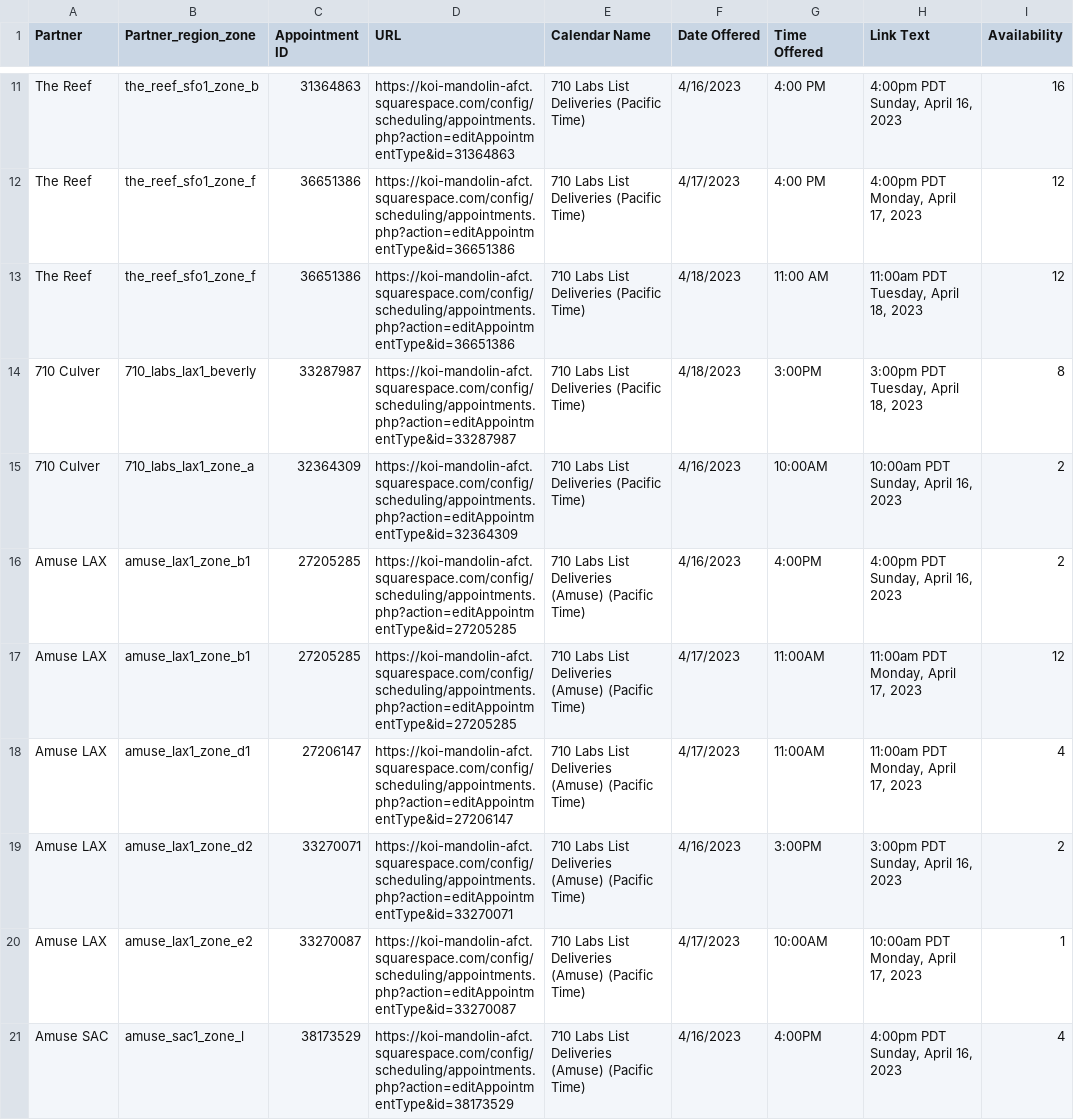
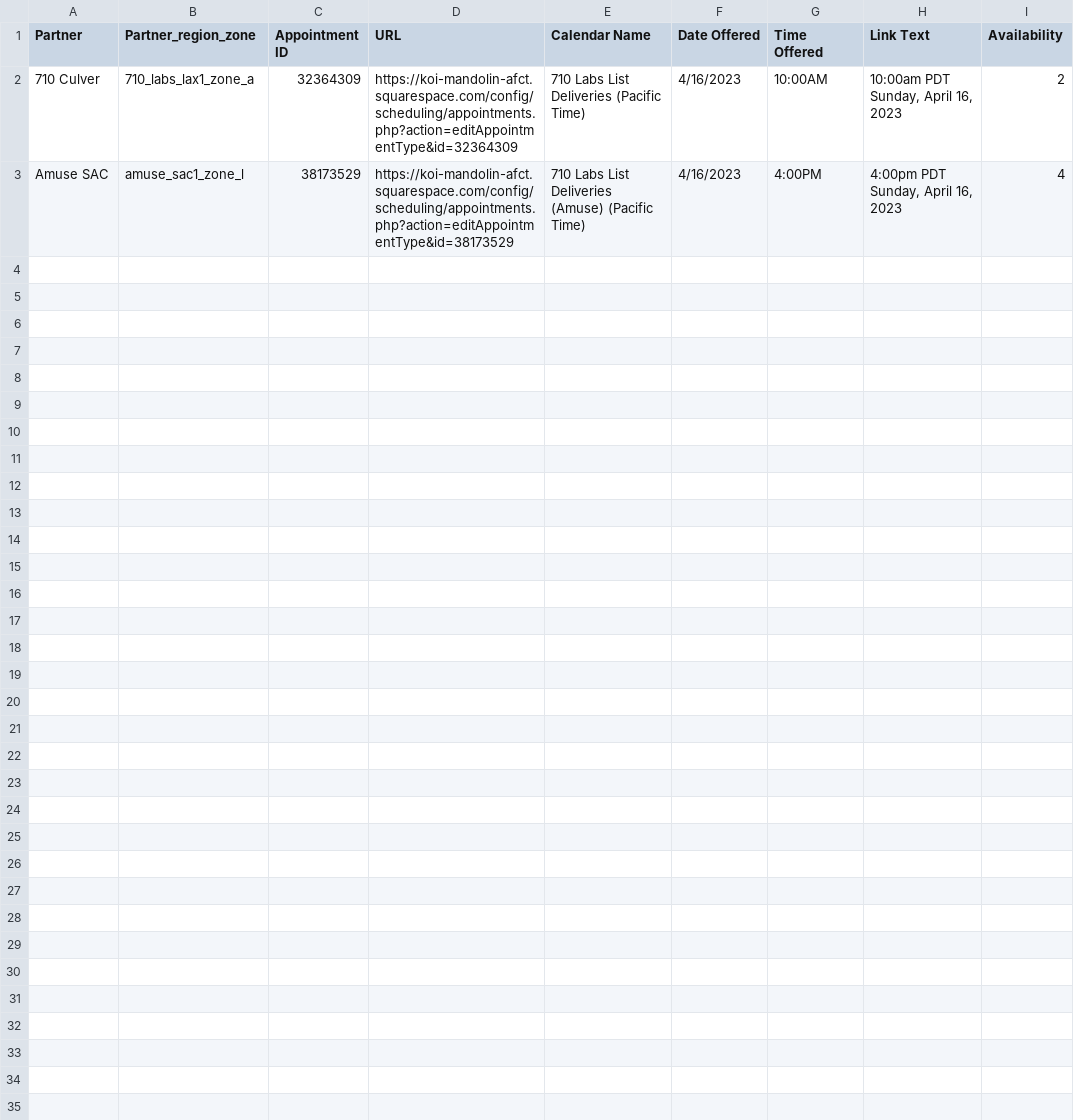
Before and after one commit to 710labs/seventen-functional-tests, a CSV file: utils/delivery-slots.csv, drawn as a sheet; only a part is shown, gaps mark what is left out; the diff covers the shown part only; the diff names each change by its address in the sheet, - before the commit and + after, or states it on an @@ line.

Commit message:
Update delivery-slots.csv

```diff
--- a/utils/delivery-slots.csv
+++ b/utils/delivery-slots.csv
-row 11: The Reef | the_reef_sfo1_zone_b | 31364863 | https://koi-mandolin-afct.squarespace.com/config/scheduling/appointments.php?action=editAppointmentType&id=31364863 | 710 Labs List Deliveries (Pacific Time) | 4/16/2023 | 4:00 PM | 4:00pm PDT Sunday, April 16, 2023 | 16
-row 12: The Reef | the_reef_sfo1_zone_f | 36651386 | https://koi-mandolin-afct.squarespace.com/config/scheduling/appointments.php?action=editAppointmentType&id=36651386 | 710 Labs List Deliveries (Pacific Time) | 4/17/2023 | 4:00 PM | 4:00pm PDT Monday, April 17, 2023 | 12
-row 13: The Reef | the_reef_sfo1_zone_f | 36651386 | https://koi-mandolin-afct.squarespace.com/config/scheduling/appointments.php?action=editAppointmentType&id=36651386 | 710 Labs List Deliveries (Pacific Time) | 4/18/2023 | 11:00 AM | 11:00am PDT Tuesday, April 18, 2023 | 12
-row 14: 710 Culver | 710_labs_lax1_beverly | 33287987 | https://koi-mandolin-afct.squarespace.com/config/scheduling/appointments.php?action=editAppointmentType&id=33287987 | 710 Labs List Deliveries (Pacific Time) | 4/18/2023 | 3:00PM | 3:00pm PDT Tuesday, April 18, 2023 | 8
-row 16: Amuse LAX | amuse_lax1_zone_b1 | 27205285 | https://koi-mandolin-afct.squarespace.com/config/scheduling/appointments.php?action=editAppointmentType&id=27205285 | 710 Labs List Deliveries (Amuse) (Pacific Time) | 4/16/2023 | 4:00PM | 4:00pm PDT Sunday, April 16, 2023 | 2
-row 17: Amuse LAX | amuse_lax1_zone_b1 | 27205285 | https://koi-mandolin-afct.squarespace.com/config/scheduling/appointments.php?action=editAppointmentType&id=27205285 | 710 Labs List Deliveries (Amuse) (Pacific Time) | 4/17/2023 | 11:00AM | 11:00am PDT Monday, April 17, 2023 | 12
-row 18: Amuse LAX | amuse_lax1_zone_d1 | 27206147 | https://koi-mandolin-afct.squarespace.com/config/scheduling/appointments.php?action=editAppointmentType&id=27206147 | 710 Labs List Deliveries (Amuse) (Pacific Time) | 4/17/2023 | 11:00AM | 11:00am PDT Monday, April 17, 2023 | 4
-row 19: Amuse LAX | amuse_lax1_zone_d2 | 33270071 | https://koi-mandolin-afct.squarespace.com/config/scheduling/appointments.php?action=editAppointmentType&id=33270071 | 710 Labs List Deliveries (Amuse) (Pacific Time) | 4/16/2023 | 3:00PM | 3:00pm PDT Sunday, April 16, 2023 | 2
-row 20: Amuse LAX | amuse_lax1_zone_e2 | 33270087 | https://koi-mandolin-afct.squarespace.com/config/scheduling/appointments.php?action=editAppointmentType&id=33270087 | 710 Labs List Deliveries (Amuse) (Pacific Time) | 4/17/2023 | 10:00AM | 10:00am PDT Monday, April 17, 2023 | 1
```
Also changed, not shown: 9 removed rows elsewhere in this file.
